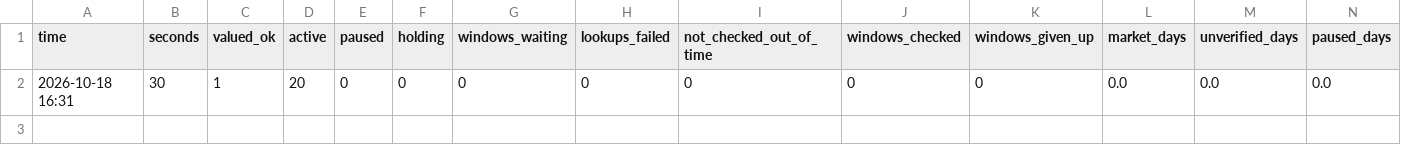
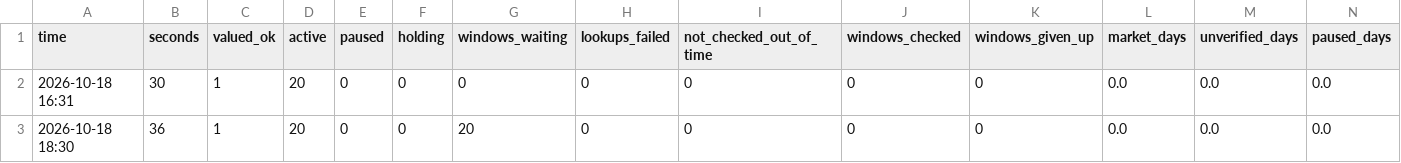
Before and after one commit to trendatrenda/polymarket-scanners, a CSV file: pm_mm_log.csv, drawn as a sheet; only a part is shown; rows hold the shown columns only; the diff names each change by its address in the sheet, - before the commit and + after, or states it on an @@ line.

```diff
--- a/pm_mm_log.csv
+++ b/pm_mm_log.csv
+row 3: 2026-10-18 18:30 | 36 | 1 | 20 | 0 | 0 | 20 | 0 | 0 | 0 | 0 | 0.0 | 0.0 | 0.0
```
Also changed, not shown: 4 other files.
